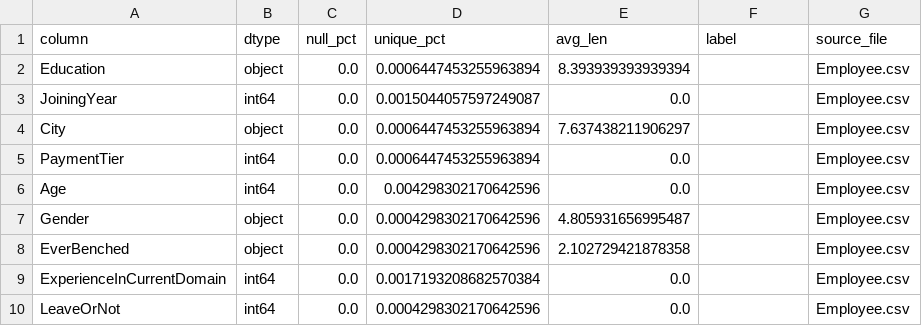
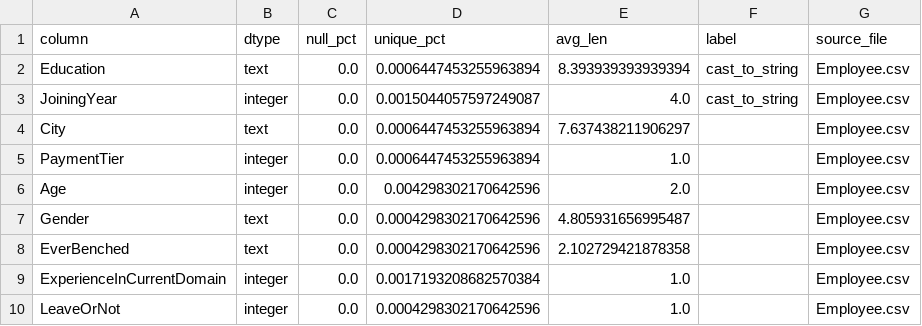
Before and after one commit to kiyaalva/ETLAutomation, a CSV file: data/column_features.csv, drawn as a sheet.

Commit message:
05242025 Adding more datasets with missing values in data folder for training the model

```diff
--- a/data/column_features.csv
+++ b/data/column_features.csv
@@ -1,10 +1,10 @@
 column,dtype,null_pct,unique_pct,avg_len,label,source_file
-Education,object,0.0,0.0006447453255963894,8.393939393939394,,Employee.csv
-JoiningYear,int64,0.0,0.0015044057597249087,0.0,,Employee.csv
-City,object,0.0,0.0006447453255963894,7.637438211906297,,Employee.csv
-PaymentTier,int64,0.0,0.0006447453255963894,0.0,,Employee.csv
-Age,int64,0.0,0.004298302170642596,0.0,,Employee.csv
-Gender,object,0.0,0.0004298302170642596,4.805931656995487,,Employee.csv
-EverBenched,object,0.0,0.0004298302170642596,2.102729421878358,,Employee.csv
-ExperienceInCurrentDomain,int64,0.0,0.0017193208682570384,0.0,,Employee.csv
-LeaveOrNot,int64,0.0,0.0004298302170642596,0.0,,Employee.csv
+Education,text,0.0,0.0006447453255963894,8.393939393939394,cast_to_string,Employee.csv
+JoiningYear,integer,0.0,0.0015044057597249087,4.0,cast_to_string,Employee.csv
+City,text,0.0,0.0006447453255963894,7.637438211906297,,Employee.csv
+PaymentTier,integer,0.0,0.0006447453255963894,1.0,,Employee.csv
+Age,integer,0.0,0.004298302170642596,2.0,,Employee.csv
+Gender,text,0.0,0.0004298302170642596,4.805931656995487,,Employee.csv
+EverBenched,text,0.0,0.0004298302170642596,2.102729421878358,,Employee.csv
+ExperienceInCurrentDomain,integer,0.0,0.0017193208682570384,1.0,,Employee.csv
+LeaveOrNot,integer,0.0,0.0004298302170642596,1.0,,Employee.csv
```
Also changed, not shown: 5 other files.
